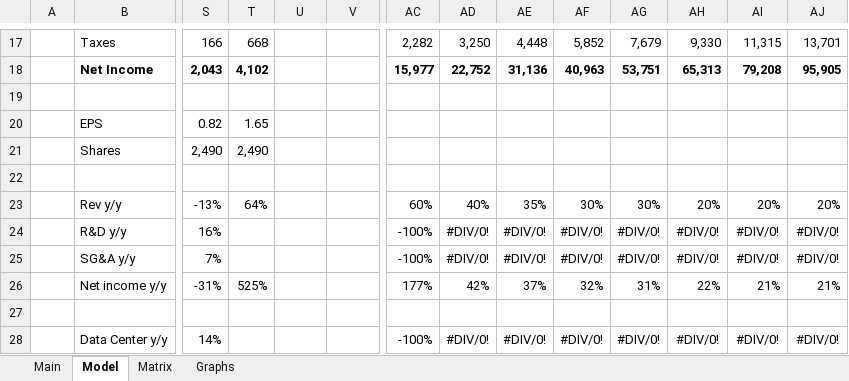
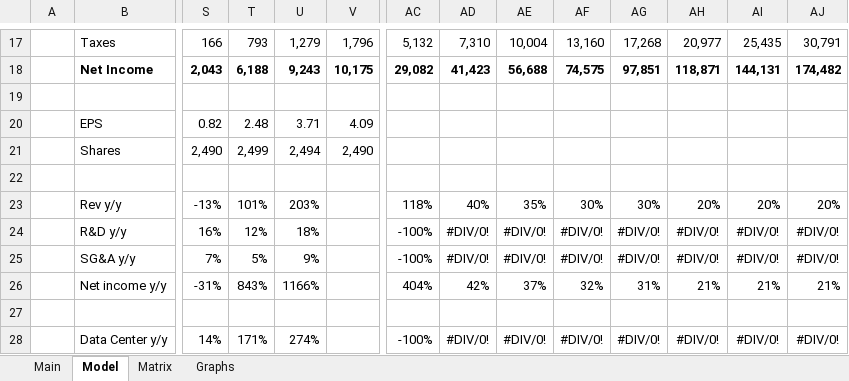
Before and after one commit to Jgarza21/Stock_Models, an Excel workbook: NVDA.xlsx, sheet Model, drawn as a sheet; only a part is shown, gaps mark what is left out; values as stored, in another font and other column widths than the file's, no borders; charts and pictures not drawn; removed rows and columns are numbered as before the commit, all else as after; rows hold the shown columns only; the diff covers the shown part only; the diff names each change by its address in the sheet, - before the commit and + after, or states it on an @@ line.

```diff
--- a/NVDA.xlsx (sheet Model)
+++ b/NVDA.xlsx (sheet Model)
-T17: 668
+T17: 793
-U17: (empty)
+U17: 1,279
-V17: (empty)
+V17: 1,796
-AC17: 2,282
+AC17: 5,132
-AD17: 3,250
+AD17: 7,310
-AE17: 4,448
+AE17: 10,004
-AF17: 5,852
+AF17: 13,160
-AG17: 7,679
+AG17: 17,268
-AH17: 9,330
+AH17: 20,977
-AI17: 11,315
+AI17: 25,435
-AJ17: 13,701
+AJ17: 30,791
-row 18:  | Net Income | 2,043 | 4,102 |  |  | 15,977 | 22,752 | 31,136 | 40,963 | 53,751 | 65,313 | 79,208 | 95,905
+row 18:  | Net Income | 2,043 | 6,188 | 9,243 | 10,175 | 29,082 | 41,423 | 56,688 | 74,575 | 97,851 | 118,871 | 144,131 | 174,482
-T20: 1.65
+T20: 2.48
-U20: (empty)
+U20: 3.71
-V20: (empty)
+V20: 4.09
-T21: 2,490
+T21: 2,499
-U21: (empty)
+U21: 2,494
-V21: (empty)
+V21: 2,490
-T23: 64%
+T23: 101%
-U23: (empty)
+U23: 203%
-AC23: 60%
+AC23: 118%
-T24: (empty)
+T24: 12%
-U24: (empty)
+U24: 18%
-T25: (empty)
+T25: 5%
-U25: (empty)
+U25: 9%
-T26: 525%
+T26: 843%
-U26: (empty)
+U26: 1166%
-AC26: 177%
+AC26: 404%
-AH26: 22%
+AH26: 21%
-T28: (empty)
+T28: 171%
-U28: (empty)
+U28: 274%
```
Also changed, not shown: 1 added row, 1 removed row and 125 edited cells elsewhere in this sheet, charts or pictures, 1 other file.
